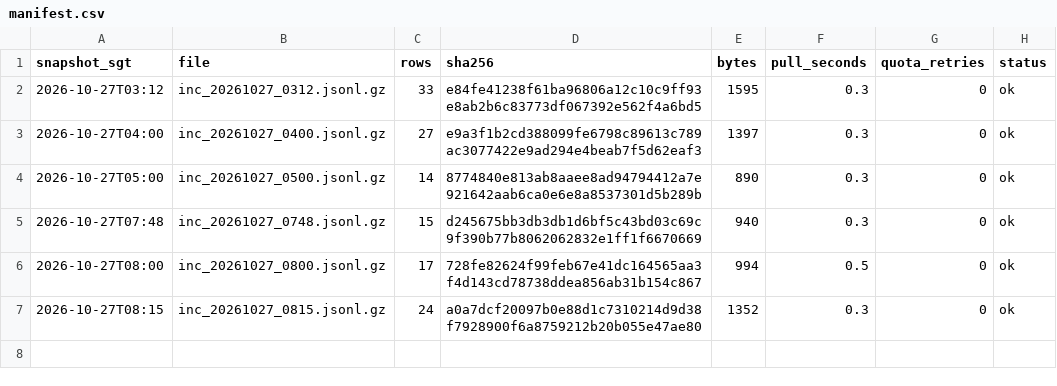
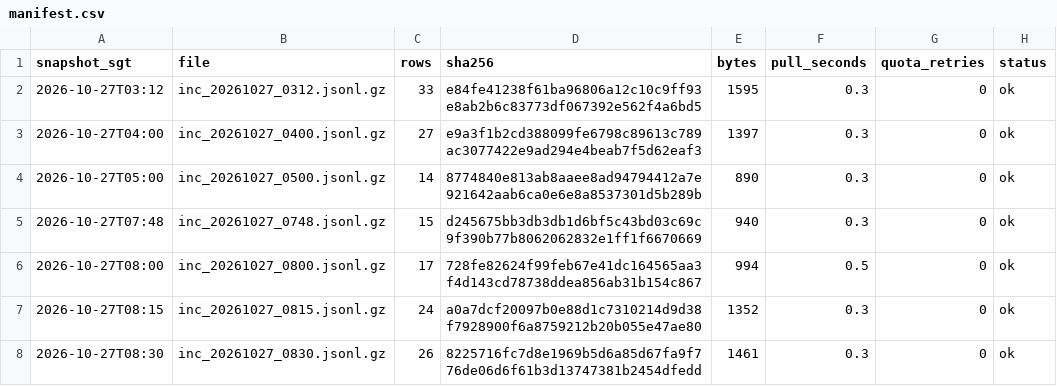
Before and after one commit to LUOaini1213/sg-bus-network-monitor, a CSV file: data/raw/incidents/2026-10-27/manifest.csv, drawn as a sheet.

```diff
--- a/data/raw/incidents/2026-10-27/manifest.csv
+++ b/data/raw/incidents/2026-10-27/manifest.csv
@@ -7 +7,2 @@ snapshot_sgt,file,rows,sha256,bytes,pull_seconds,quota_retries,status
 2026-10-27T08:15,inc_20261027_0815.jsonl.gz,24,a0a7dcf20097b0e88d1c7310214d9d38f7928900f6a8759212b20b055e47ae80,1352,0.3,0,ok
+2026-10-27T08:30,inc_20261027_0830.jsonl.gz,26,8225716fc7d8e1969b5d6a85d67fa9f776de06d6f61b3d13747381b2454dfedd,1461,0.3,0,ok
```
Also changed, not shown: data/raw/speedbands/2026-10-27/manifest.csv, 2 other files.
